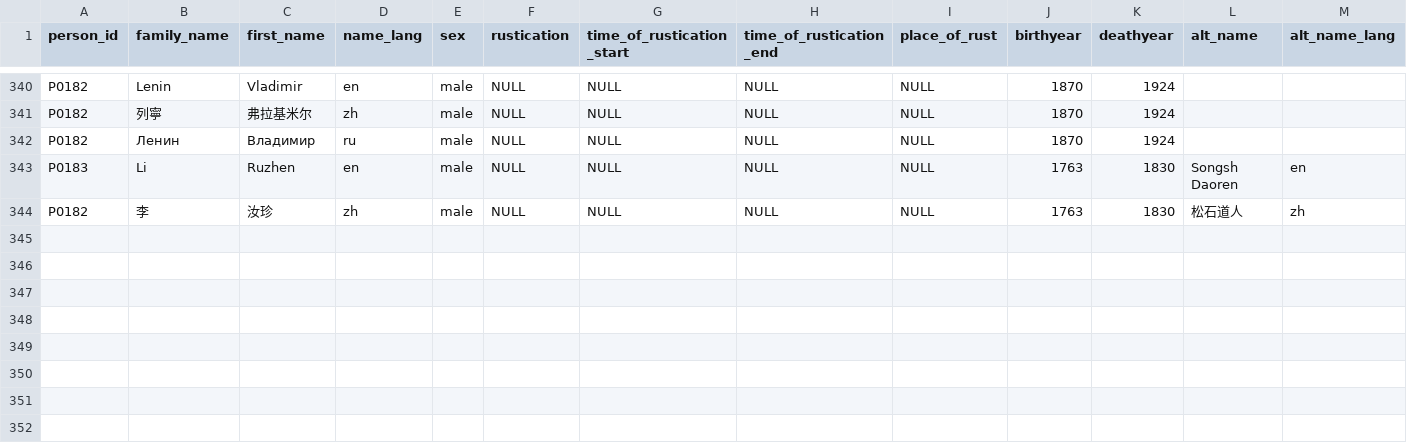
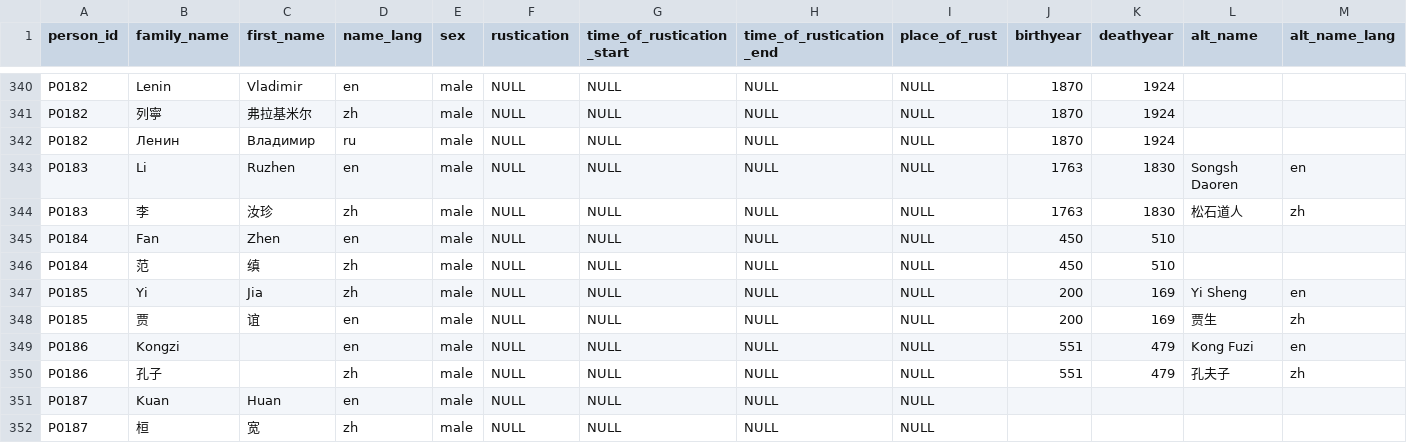
Before and after one commit to duncdrum/mini-reading, a CSV file: Person.csv, drawn as a sheet; only a part is shown, gaps mark what is left out; rows hold the shown columns only; the diff names each change by its address in the sheet, - before the commit and + after, or states it on an @@ line.

Commit message:
added-info-see #106 (#116)
There are still some gaps where I couldn't find the publication info, mostly on some entries without english title. See #115

```diff
--- a/Person.csv
+++ b/Person.csv
-A344 (person_id): P0182
+A344 (person_id): P0183
+row 345: P0184 | Fan | Zhen | en | male | NULL | NULL | NULL | NULL | 450 | 510
+row 346: P0184 | 范 | 缜 | zh | male | NULL | NULL | NULL | NULL | 450 | 510
+row 347: P0185 | Yi | Jia | zh | male | NULL | NULL | NULL | NULL | 200 | 169 | Yi Sheng | en
+row 348: P0185 | 贾 | 谊 | en | male | NULL | NULL | NULL | NULL | 200 | 169 | 贾生 | zh
+row 349: P0186 | Kongzi |  | en | male | NULL | NULL | NULL | NULL | 551 | 479 | Kong Fuzi | en
+row 350: P0186 | 孔子 |  | zh | male | NULL | NULL | NULL | NULL | 551 | 479 | 孔夫子 | zh
+row 351: P0187 | Kuan | Huan | en | male | NULL | NULL | NULL | NULL
+row 352: P0187 | 桓 | 宽 | zh | male | NULL | NULL | NULL | NULL
```
Also changed, not shown: Place.csv, Text.csv.
